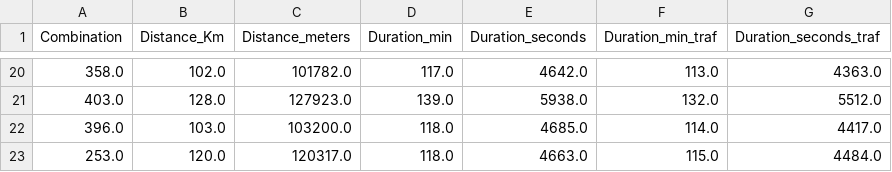
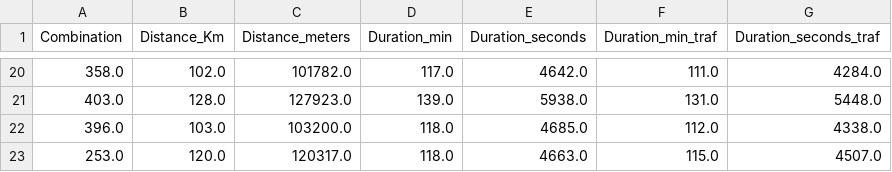
Before and after one commit to alexanderquispe/Diplomado_PUCP, a CSV file: Lecture_8/distance_info_1.csv, drawn as a sheet; only a part is shown, gaps mark what is left out; the diff covers the shown part only.

Commit message:
update lecture

```diff
--- a/Lecture_8/distance_info_1.csv
+++ b/Lecture_8/distance_info_1.csv
@@ -20,4 +20,4 @@ Combination,Distance_Km,Distance_meters,Duration_min,Duration_seconds,Duration_m
-358.0,102.0,101782.0,117.0,4642.0,113.0,4363.0
-403.0,128.0,127923.0,139.0,5938.0,132.0,5512.0
-396.0,103.0,103200.0,118.0,4685.0,114.0,4417.0
-253.0,120.0,120317.0,118.0,4663.0,115.0,4484.0
+358.0,102.0,101782.0,117.0,4642.0,111.0,4284.0
+403.0,128.0,127923.0,139.0,5938.0,131.0,5448.0
+396.0,103.0,103200.0,118.0,4685.0,112.0,4338.0
+253.0,120.0,120317.0,118.0,4663.0,115.0,4507.0
```
Also changed, not shown: 31 edited cells elsewhere in this file, 1 other file.
